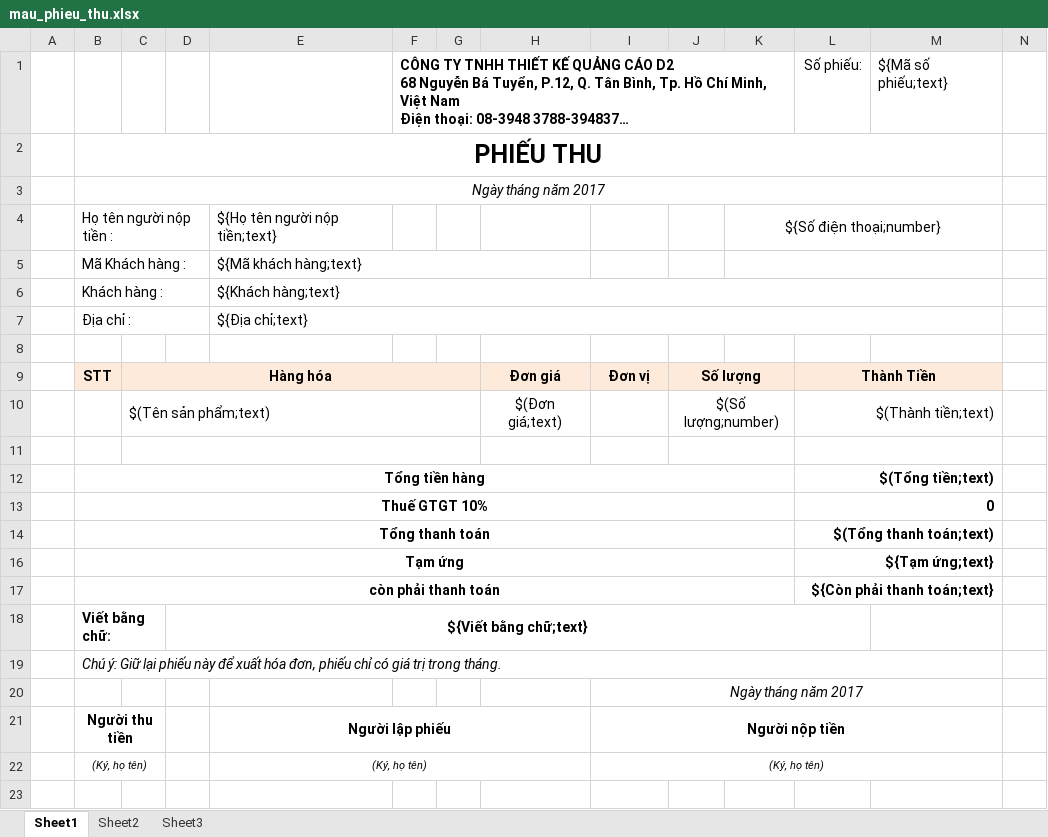
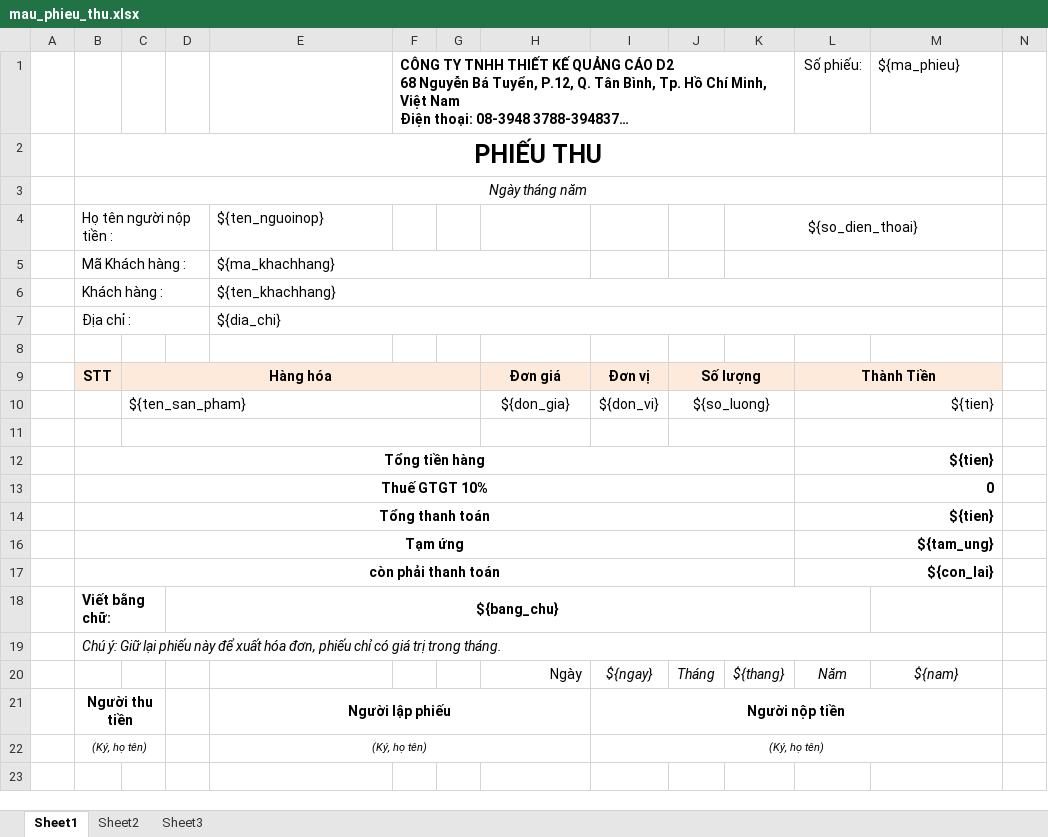
Before and after one commit to nakama5211/sticker, an Excel workbook: files/mau_phieu_thu.xlsx, sheet Sheet1, drawn as a sheet; only a part is shown; long unchanged cells end in …; values as stored, in another font and other column widths than the file's, no borders; charts and pictures not drawn; removed rows and columns are numbered as before the commit, all else as after; rows hold the shown columns only; the diff names each change by its address in the sheet, - before the commit and + after, or states it on an @@ line.

Commit message:
excel

```diff
--- a/files/mau_phieu_thu.xlsx (sheet Sheet1)
+++ b/files/mau_phieu_thu.xlsx (sheet Sheet1)
-M1: ${Mã số phiếu;text}
+M1: ${ma_phieu}
-B3: Ngày tháng năm 2017
+B3: Ngày tháng năm
-row 4:  | Họ tên người nộp tiền : |  |  | ${Họ tên người nộp tiền;text} |  |  |  |  |  | ${Số điện thoại;number}
+row 4:  | Họ tên người nộp tiền : |  |  | ${ten_nguoinop} |  |  |  |  |  | ${so_dien_thoai}
-E5: ${Mã khách hàng;text}
+E5: ${ma_khachhang}
-E6: ${Khách hàng;text}
+E6: ${ten_khachhang}
-E7: ${Địa chỉ;text}
+E7: ${dia_chi}
-row 10:  |  | $(Tên sản phẩm;text) |  |  |  |  | $(Đơn giá;text) |  | $(Số lượng;number) |  | $(Thành tiền;text)
+row 10:  |  | ${ten_san_pham} |  |  |  |  | ${don_gia} | ${don_vi} | ${so_luong} |  | ${tien}
-L12: $(Tổng tiền;text)
+L12: ${tien}
-L14: $(Tổng thanh toán;text)
+L14: ${tien}
-L16: ${Tạm ứng;text}
+L16: ${tam_ung}
-L17: ${Còn phải thanh toán;text}
+L17: ${con_lai}
-D18: ${Viết bằng chữ;text}
+D18: ${bang_chu}
-row 20:  |  |  |  |  |  |  |  | Ngày tháng năm 2017
+row 20:  |  |  |  |  |  |  | Ngày | ${ngay} | Tháng | ${thang} | Năm | ${nam}
```
Also changed, not shown: 3 other files.
